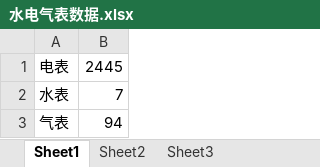
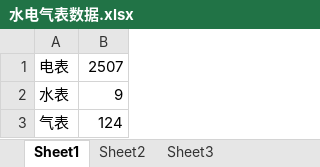
Before and after one commit to SolidFighter/edu_doc, an Excel workbook: 水电气表数据.xlsx, sheet Sheet1, drawn as a sheet; values as stored, in another font and other column widths than the file's, no borders; the diff names each change by its address in the sheet, - before the commit and + after, or states it on an @@ line.

Commit message:
华晨培训

```diff
--- a/水电气表数据.xlsx (sheet Sheet1)
+++ b/水电气表数据.xlsx (sheet Sheet1)
-B1: 2445
+B1: 2507
-B2: 7
+B2: 9
-B3: 94
+B3: 124
```
